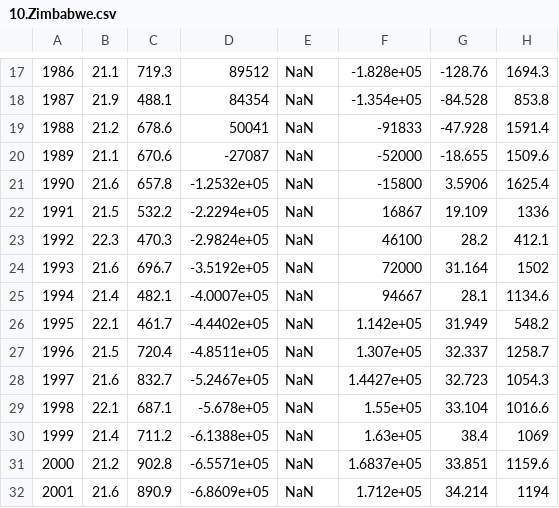
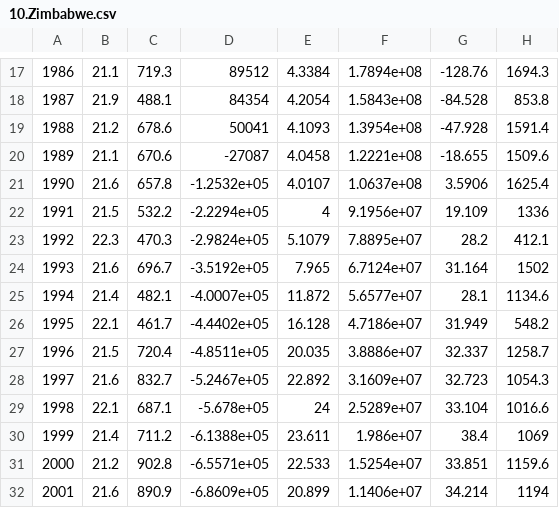
Before and after one commit to cdr13space/Mathematical-modeling, a CSV file: Simulation practice/2018 E/Preprocess Data/interpolation process/10.Zimbabwe.csv, drawn as a sheet; only a part is shown, gaps mark what is left out; the diff covers the shown part only; the diff names each change by its address in the sheet, - before the commit and + after, or states it on an @@ line.

```diff
--- a/Simulation practice/2018 E/Preprocess Data/interpolation process/10.Zimbabwe.csv
+++ b/Simulation practice/2018 E/Preprocess Data/interpolation process/10.Zimbabwe.csv
-E17: NaN
+E17: 4.3384
-F17: -1.828e+05
+F17: 1.7894e+08
-E18: NaN
+E18: 4.2054
-F18: -1.354e+05
+F18: 1.5843e+08
-E19: NaN
+E19: 4.1093
-F19: -91833
+F19: 1.3954e+08
-E20: NaN
+E20: 4.0458
-F20: -52000
+F20: 1.2221e+08
-E21: NaN
+E21: 4.0107
-F21: -15800
+F21: 1.0637e+08
-E22: NaN
+E22: 4
-F22: 16867
+F22: 9.1956e+07
-E23: NaN
+E23: 5.1079
-F23: 46100
+F23: 7.8895e+07
-E24: NaN
+E24: 7.965
-F24: 72000
+F24: 6.7124e+07
-E25: NaN
+E25: 11.872
-F25: 94667
+F25: 5.6577e+07
-E26: NaN
+E26: 16.128
-F26: 1.142e+05
+F26: 4.7186e+07
-E27: NaN
+E27: 20.035
-F27: 1.307e+05
+F27: 3.8886e+07
-E28: NaN
+E28: 22.892
-F28: 1.4427e+05
+F28: 3.1609e+07
-E29: NaN
+E29: 24
-F29: 1.55e+05
+F29: 2.5289e+07
-E30: NaN
+E30: 23.611
-F30: 1.63e+05
+F30: 1.986e+07
-E31: NaN
+E31: 22.533
-F31: 1.6837e+05
+F31: 1.5254e+07
-E32: NaN
+E32: 20.899
-F32: 1.712e+05
+F32: 1.1406e+07
```
Also changed, not shown: 62 edited cells elsewhere in this file, Simulation practice/2018 E/Preprocess Data/Break up/10.Zimbabwe.csv, Simulation practice/2018 E/Preprocess Data/Break up/18.Eritrea.csv, 2 other files.
